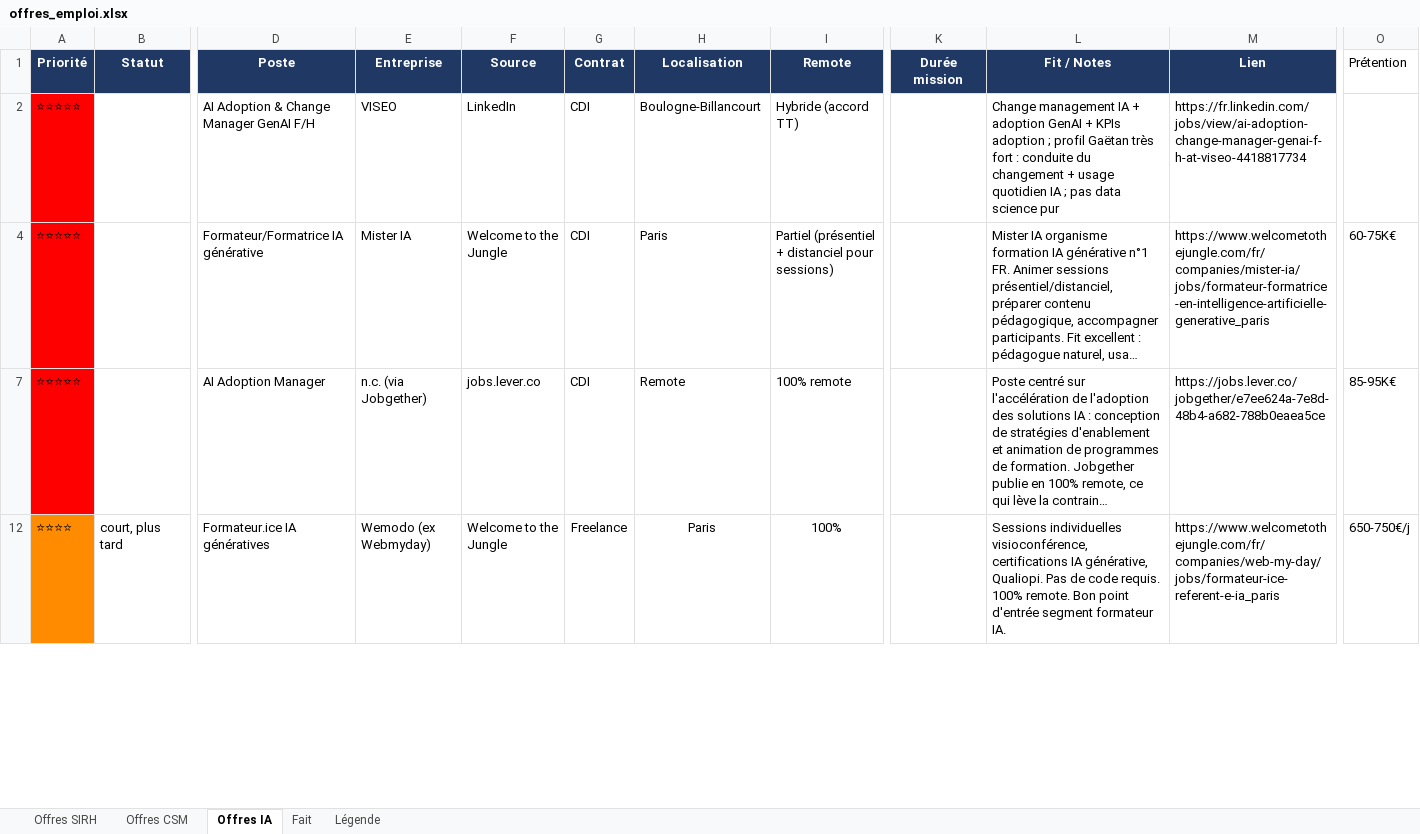
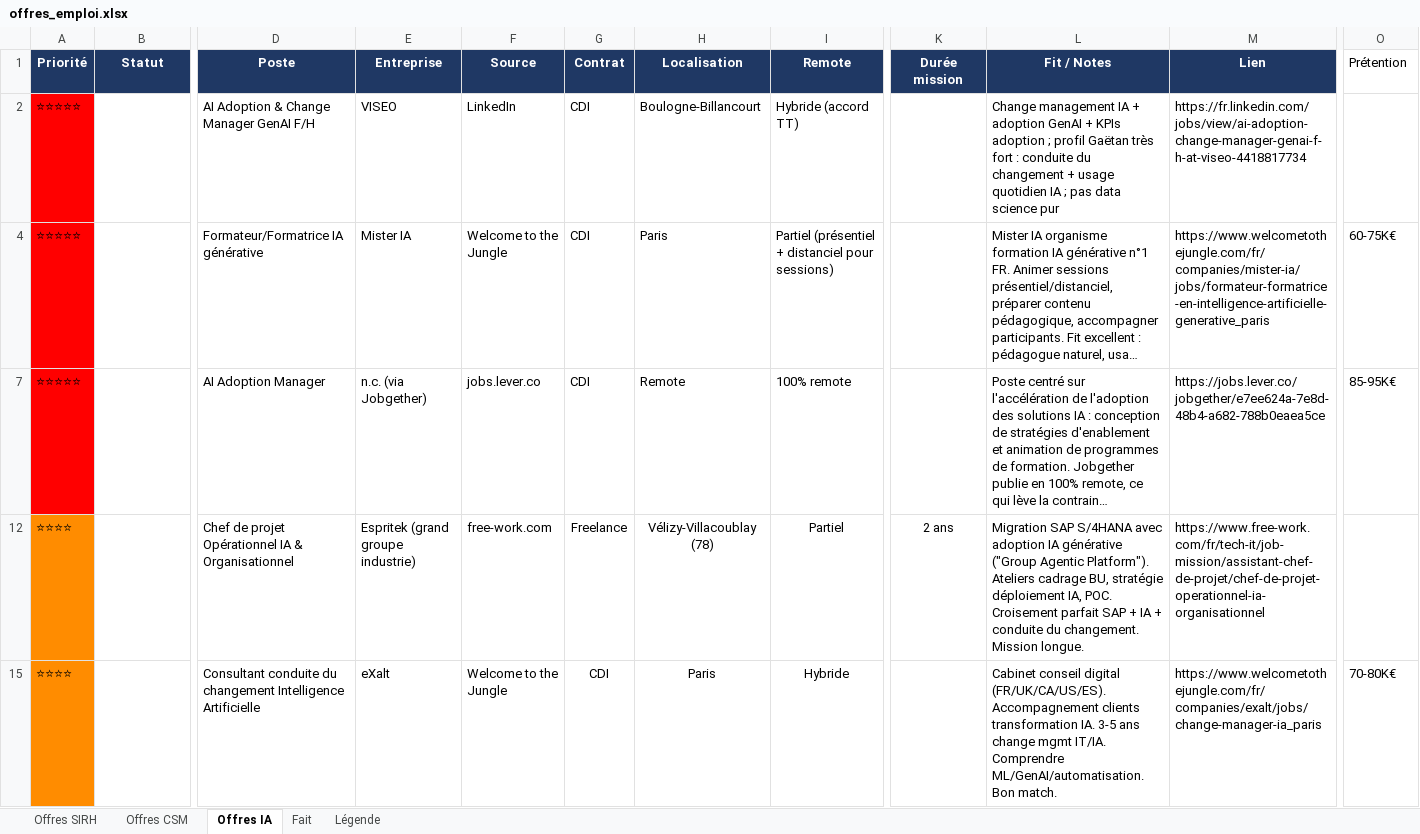
Before and after one commit to MisterZogs/recherche-taf, an Excel workbook: offres_emploi.xlsx, sheet Offres IA, drawn as a sheet; only a part is shown, gaps mark what is left out; long unchanged cells end in …; values as stored, in another font and other column widths than the file's, no borders; addresses are those after the commit; rows hold the shown columns only; the diff covers the shown part only; the diff names each change by its address in the sheet, - before the commit and + after, or states it on an @@ line.

```diff
--- a/offres_emploi.xlsx (sheet Offres IA)
+++ b/offres_emploi.xlsx (sheet Offres IA)
@@ row 12 unhidden: ⭐⭐⭐⭐ |  | Chef de projet Opérationnel IA & Organisationnel | Espritek (grand groupe industrie) | free-work.com | Freelance | Vélizy-Villacoublay (78) | Partiel | 2 ans | Migration SAP S/4HANA avec adoption IA générative ("Group Agentic Platform"). Ateliers cadrage BU, stratégie déploiement IA, POC. Croisement parfait SAP + IA + conduite du changement. Mission longue. | https://www.free-work.com/fr/tech-it/job-mission/assistant-chef-de-projet/chef-de-projet-operationnel-ia-organisationnel @@
-B15 (Statut): court, plus tard
+B15 (Statut): (empty)
-D15 (Poste): Formateur.ice IA génératives
+D15 (Poste): Consultant conduite du changement Intelligence Artificielle
-E15 (Entreprise): Wemodo (ex Webmyday)
+E15 (Entreprise): eXalt
-G15 (Contrat): Freelance
+G15 (Contrat): CDI
-I15 (Remote): 100%
+I15 (Remote): Hybride
-L15 (Fit / Notes): Sessions individuelles visioconférence, certifications IA générative, Qualiopi. Pas de code requis. 100% remote. Bon point d'entrée segment formateur IA.
+L15 (Fit / Notes): Cabinet conseil digital (FR/UK/CA/US/ES). Accompagnement clients transformation IA. 3-5 ans change mgmt IT/IA. Comprendre ML/GenAI/automatisation. Bon match.
-M15 (Lien): https://www.welcometothejungle.com/fr/companies/web-my-day/jobs/formateur-ice-referent-e-ia_paris
+M15 (Lien): https://www.welcometothejungle.com/fr/companies/exalt/jobs/change-manager-ia_paris
-O15 (Prétention): 650-750€/j
+O15 (Prétention): 70-80K€
```
Also changed, not shown: 10 added rows, 4 hidden or unhidden rows and 17 edited cells elsewhere in this sheet, sheet Offres SIRH, sheet Fait, sheet Offres CSM, hidden cells.
